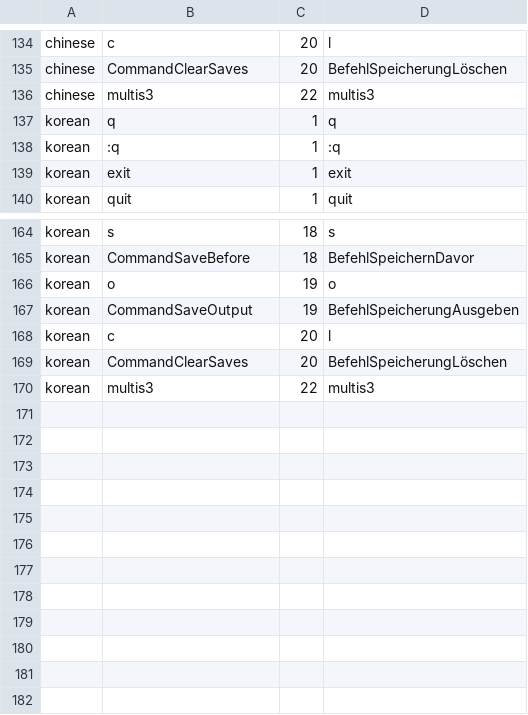
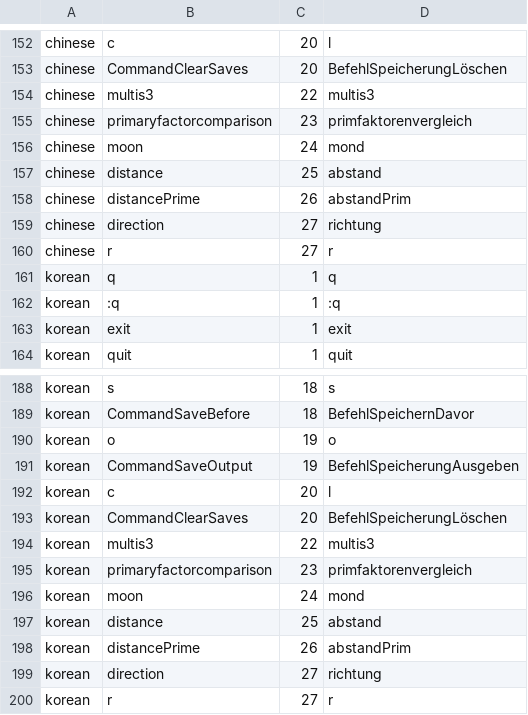
Before and after one commit to githubuser2000/reta_arch_mojo, a TSV file: assets/prompt_command_aliases.tsv, drawn as a sheet; only a part is shown, gaps mark what is left out; the diff covers the shown part only.

```diff
--- a/assets/prompt_command_aliases.tsv
+++ b/assets/prompt_command_aliases.tsv
@@ -136,2 +154,8 @@ chinese	CommandClearSaves	20	BefehlSpeicherungLöschen
 chinese	multis3	22	multis3
+chinese	primaryfactorcomparison	23	primfaktorenvergleich
+chinese	moon	24	mond
+chinese	distance	25	abstand
+chinese	distancePrime	26	abstandPrim
+chinese	direction	27	richtung
+chinese	r	27	r
 korean	q	1	q
@@ -170 +194,7 @@ korean	CommandClearSaves	20	BefehlSpeicherungLöschen
 korean	multis3	22	multis3
+korean	primaryfactorcomparison	23	primfaktorenvergleich
+korean	moon	24	mond
+korean	distance	25	abstand
+korean	distancePrime	26	abstandPrim
+korean	direction	27	richtung
+korean	r	27	r
```
Also changed, not shown: 18 added rows elsewhere in this file, 29 other files.
